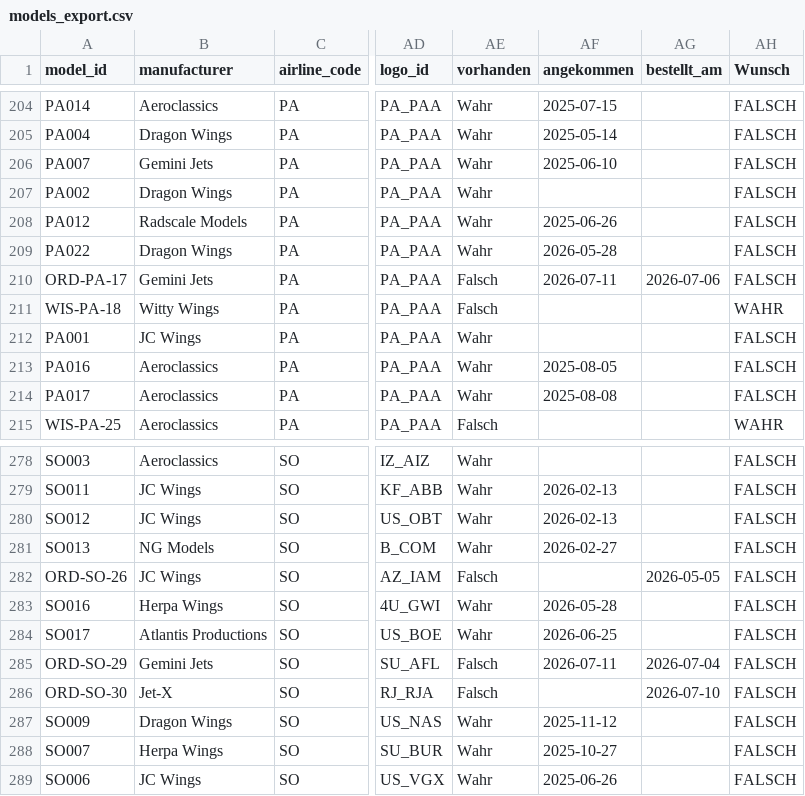
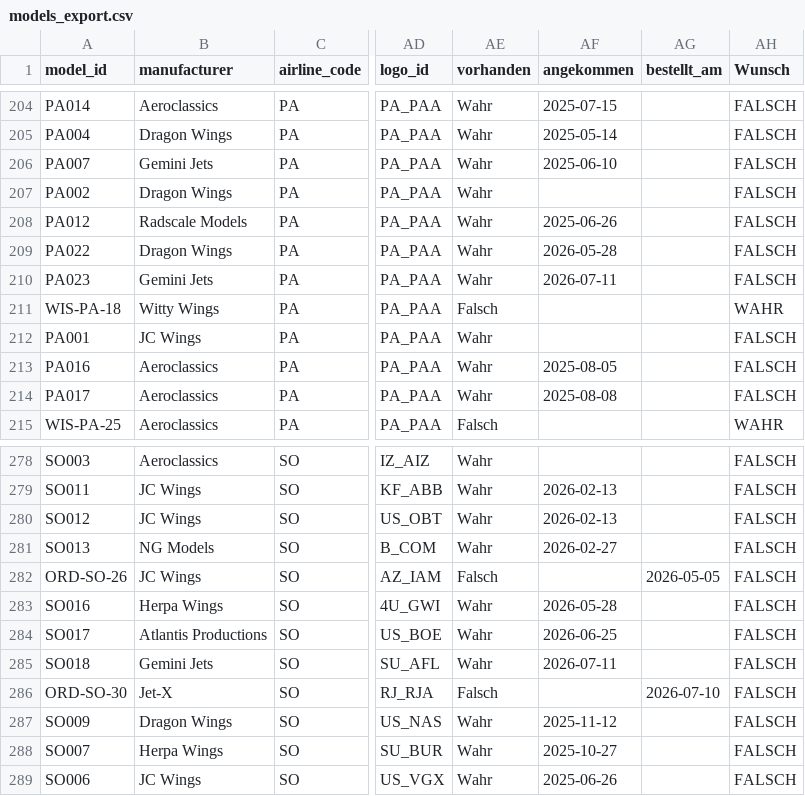
Before and after one commit to ugnet90/aircraft-labels, a CSV file: models_export.csv, drawn as a sheet; only a part is shown, gaps mark what is left out; the diff names each change by its address in the sheet, - before the commit and + after, or states it on an @@ line.

Commit message:
Add files via upload

```diff
--- a/models_export.csv
+++ b/models_export.csv
-A210 (model_id): ORD-PA-17
+A210 (model_id): PA023
-AE210 (vorhanden): Falsch
+AE210 (vorhanden): Wahr
-AG210 (bestellt_am): 2026-07-06
+AG210 (bestellt_am): (empty)
-A285 (model_id): ORD-SO-29
+A285 (model_id): SO018
-AE285 (vorhanden): Falsch
+AE285 (vorhanden): Wahr
-AG285 (bestellt_am): 2026-07-04
+AG285 (bestellt_am): (empty)
```
